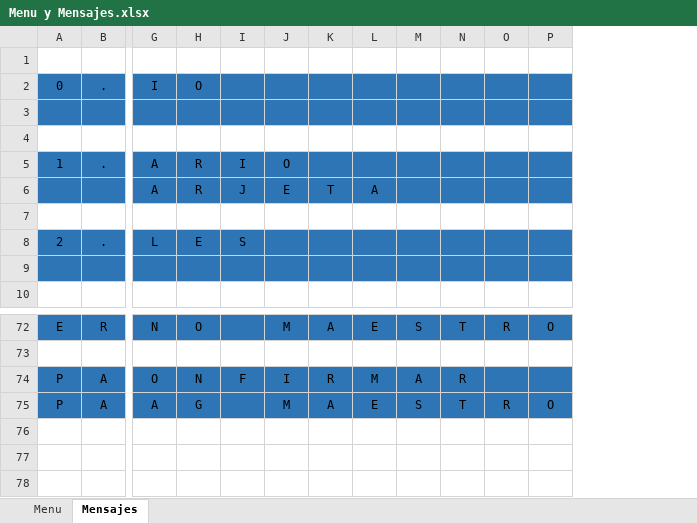
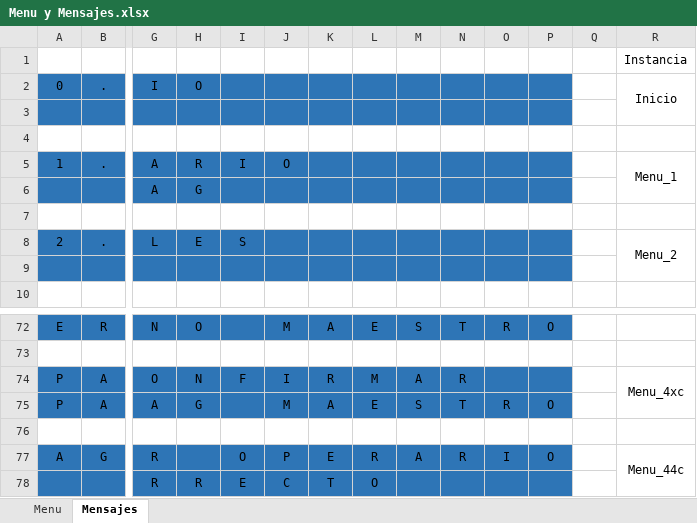
Before and after one commit to mateososter/Actualizacion_troqueladora, an Excel workbook: Menu y Mensajes.xlsx, sheet Mensajes, drawn as a sheet; only a part is shown, gaps mark what is left out; values as stored, in another font and other column widths than the file's, no borders; removed rows and columns are numbered as before the commit, all else as after; rows hold the shown columns only; the diff names each change by its address in the sheet, - before the commit and + after, or states it on an @@ line.

```diff
--- a/Menu y Mensajes.xlsx (sheet Mensajes)
+++ b/Menu y Mensajes.xlsx (sheet Mensajes)
+column Q, empty
+column R, rows 1-5: Instancia | Inicio |  |  | Menu_1; row 8: Menu_2; row 74: Menu_4xc
-row 6:  |  | A | R | J | E | T | A
+row 6:  |  | A | G
+row 76: (empty)
+row 77: A | G | R |  | O | P | E | R | A | R | I | O |  | Menu_44c
+row 78:  |  | R | R | E | C | T | O
```
Also changed, not shown: 9 other files.
